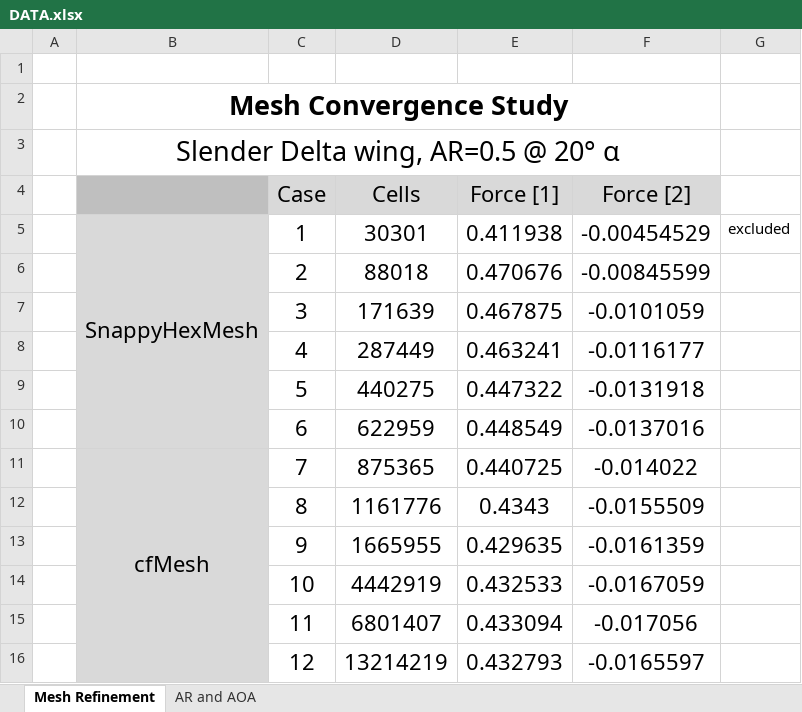
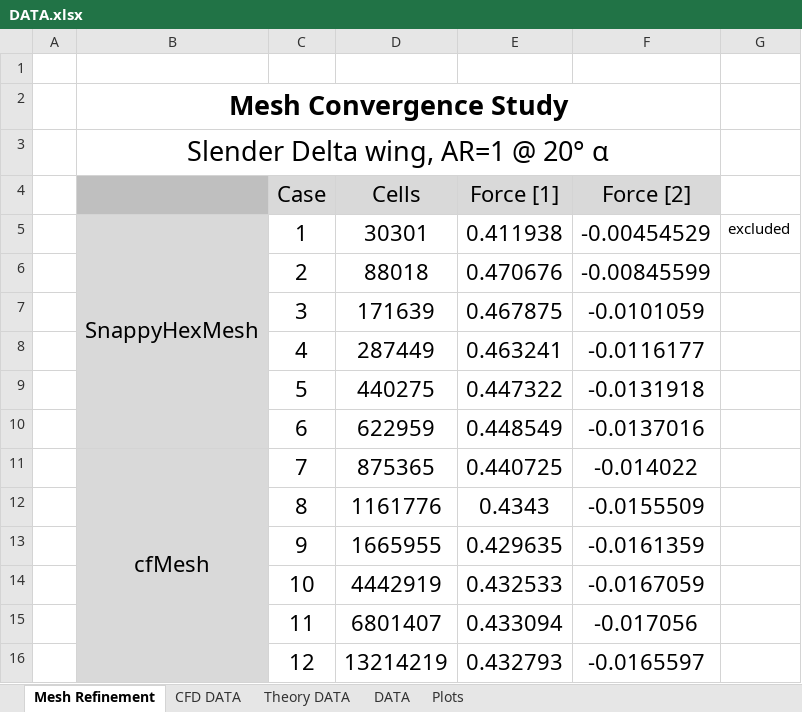
Before and after one commit to Interfluo/Slender-Body-Delta-Wings, an Excel workbook: DATA.xlsx, sheet Mesh Refinement, drawn as a sheet; values as stored, in another font and other column widths than the file's, no borders; charts and pictures not drawn; the diff names each change by its address in the sheet, - before the commit and + after, or states it on an @@ line.

```diff
--- a/DATA.xlsx (sheet Mesh Refinement)
+++ b/DATA.xlsx (sheet Mesh Refinement)
-sheet tab: AR and AOA
+sheet tab: CFD DATA
+sheet tab: Theory DATA
+sheet tab: DATA
+sheet tab: Plots
-B3: Slender Delta wing, AR=0.5 @ 20° α
+B3: Slender Delta wing, AR=1 @ 20° α
```
Also changed, not shown: sheet CFD DATA, charts or pictures.
